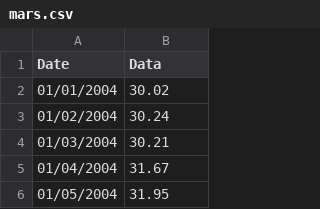
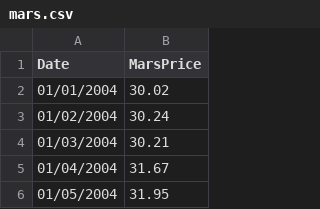
Before and after one commit to Petapath/stats, a CSV file: data/mars.csv, drawn as a sheet; only a part is shown.

Commit message:
Update mars.csv

```diff
--- a/data/mars.csv
+++ b/data/mars.csv
@@ -1,2 +1,2 @@
-Date,Data
+Date,MarsPrice
 01/01/2004,	30.02
```
